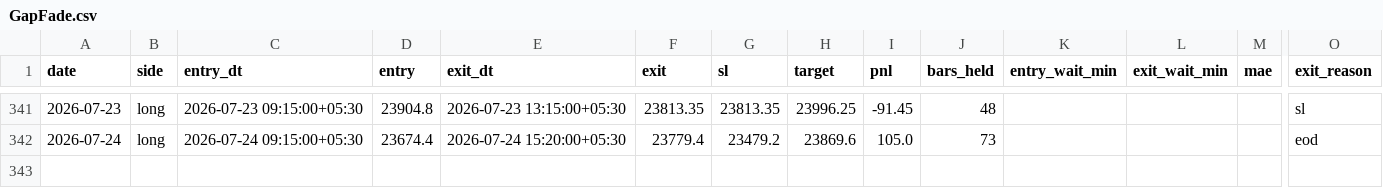
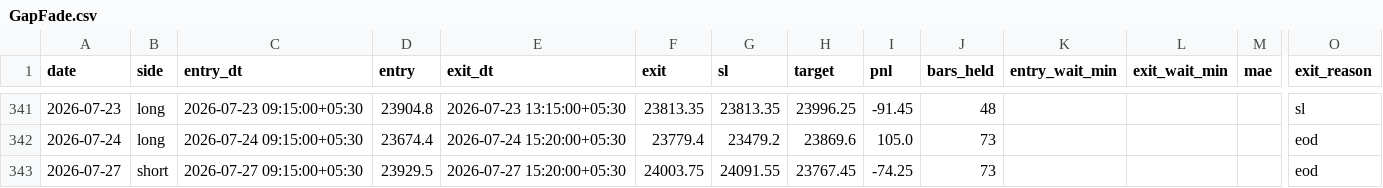
Before and after one commit to AbhishekKoshta/nifty50_prediction, a CSV file: trade_logs/GapFade.csv, drawn as a sheet; only a part is shown, gaps mark what is left out; rows hold the shown columns only; the diff names each change by its address in the sheet, - before the commit and + after, or states it on an @@ line.

```diff
--- a/trade_logs/GapFade.csv
+++ b/trade_logs/GapFade.csv
+row 343: 2026-07-27 | short | 2026-07-27 09:15:00+05:30 | 23929.5 | 2026-07-27 15:20:00+05:30 | 24003.75 | 24091.55 | 23767.45 | -74.25 | 73 |  |  |  | eod
```
Also changed, not shown: Nifty50_till2025.csv, trade_logs/GapHalfFill.csv, 2 other files.
